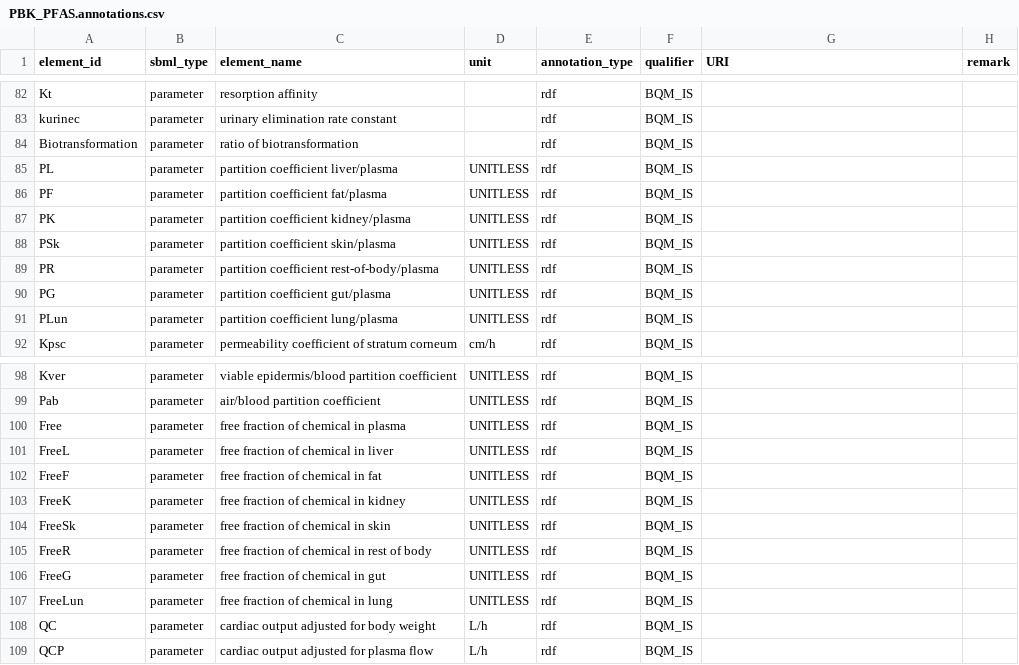
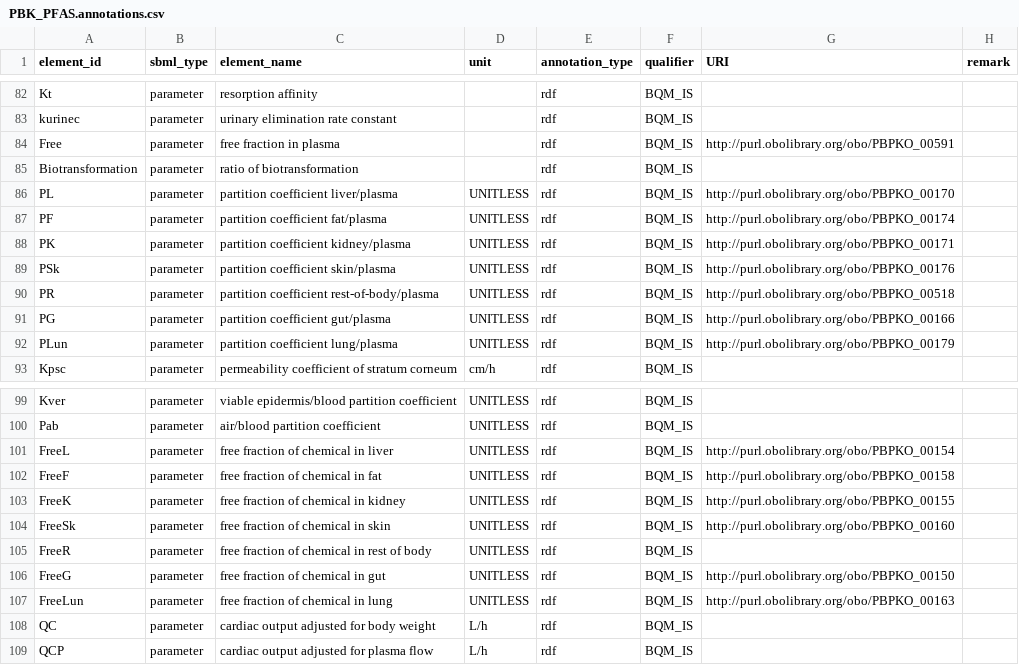
Before and after one commit to rivm-syso/pfasPBK, a CSV file: model/PBK_PFAS.annotations.csv, drawn as a sheet; only a part is shown, gaps mark what is left out; the diff covers the shown part only.

Commit message:
Update annotations

```diff
--- a/model/PBK_PFAS.annotations.csv
+++ b/model/PBK_PFAS.annotations.csv
@@ -83,10 +83,11 @@ Kt,parameter,resorption affinity,,rdf,BQM_IS,,
 kurinec,parameter,urinary elimination rate constant,,rdf,BQM_IS,,
+Free,parameter,free fraction in plasma,,rdf,BQM_IS,http://purl.obolibrary.org/obo/PBPKO_00591,
 Biotransformation,parameter,ratio of biotransformation,,rdf,BQM_IS,,
-PL,parameter,partition coefficient liver/plasma,UNITLESS,rdf,BQM_IS,,
-PF,parameter,partition coefficient fat/plasma,UNITLESS,rdf,BQM_IS,,
-PK,parameter,partition coefficient kidney/plasma,UNITLESS,rdf,BQM_IS,,
-PSk,parameter,partition coefficient skin/plasma,UNITLESS,rdf,BQM_IS,,
-PR,parameter,partition coefficient rest-of-body/plasma,UNITLESS,rdf,BQM_IS,,
-PG,parameter,partition coefficient gut/plasma,UNITLESS,rdf,BQM_IS,,
-PLun,parameter,partition coefficient lung/plasma,UNITLESS,rdf,BQM_IS,,
+PL,parameter,partition coefficient liver/plasma,UNITLESS,rdf,BQM_IS,http://purl.obolibrary.org/obo/PBPKO_00170,
+PF,parameter,partition coefficient fat/plasma,UNITLESS,rdf,BQM_IS,http://purl.obolibrary.org/obo/PBPKO_00174,
+PK,parameter,partition coefficient kidney/plasma,UNITLESS,rdf,BQM_IS,http://purl.obolibrary.org/obo/PBPKO_00171,
+PSk,parameter,partition coefficient skin/plasma,UNITLESS,rdf,BQM_IS,http://purl.obolibrary.org/obo/PBPKO_00176,
+PR,parameter,partition coefficient rest-of-body/plasma,UNITLESS,rdf,BQM_IS,http://purl.obolibrary.org/obo/PBPKO_00518,
+PG,parameter,partition coefficient gut/plasma,UNITLESS,rdf,BQM_IS,http://purl.obolibrary.org/obo/PBPKO_00166,
+PLun,parameter,partition coefficient lung/plasma,UNITLESS,rdf,BQM_IS,http://purl.obolibrary.org/obo/PBPKO_00179,
 Kpsc,parameter,permeability coefficient of stratum corneum,cm/h,rdf,BQM_IS,,
@@ -99,10 +100,9 @@ Kver,parameter,viable epidermis/blood partition coefficient,UNITLESS,rdf,BQM_IS,
 Pab,parameter,air/blood partition coefficient,UNITLESS,rdf,BQM_IS,,
-Free,parameter,free fraction of chemical in plasma,UNITLESS,rdf,BQM_IS,,
-FreeL,parameter,free fraction of chemical in liver,UNITLESS,rdf,BQM_IS,,
-FreeF,parameter,free fraction of chemical in fat,UNITLESS,rdf,BQM_IS,,
-FreeK,parameter,free fraction of chemical in kidney,UNITLESS,rdf,BQM_IS,,
-FreeSk,parameter,free fraction of chemical in skin,UNITLESS,rdf,BQM_IS,,
+FreeL,parameter,free fraction of chemical in liver,UNITLESS,rdf,BQM_IS,http://purl.obolibrary.org/obo/PBPKO_00154,
+FreeF,parameter,free fraction of chemical in fat,UNITLESS,rdf,BQM_IS,http://purl.obolibrary.org/obo/PBPKO_00158,
+FreeK,parameter,free fraction of chemical in kidney,UNITLESS,rdf,BQM_IS,http://purl.obolibrary.org/obo/PBPKO_00155,
+FreeSk,parameter,free fraction of chemical in skin,UNITLESS,rdf,BQM_IS,http://purl.obolibrary.org/obo/PBPKO_00160,
 FreeR,parameter,free fraction of chemical in rest of body,UNITLESS,rdf,BQM_IS,,
-FreeG,parameter,free fraction of chemical in gut,UNITLESS,rdf,BQM_IS,,
-FreeLun,parameter,free fraction of chemical in lung,UNITLESS,rdf,BQM_IS,,
+FreeG,parameter,free fraction of chemical in gut,UNITLESS,rdf,BQM_IS,http://purl.obolibrary.org/obo/PBPKO_00150,
+FreeLun,parameter,free fraction of chemical in lung,UNITLESS,rdf,BQM_IS,http://purl.obolibrary.org/obo/PBPKO_00163,
 QC,parameter,cardiac output adjusted for body weight,L/h,rdf,BQM_IS,,
```
Also changed, not shown: 5 edited cells elsewhere in this file.
